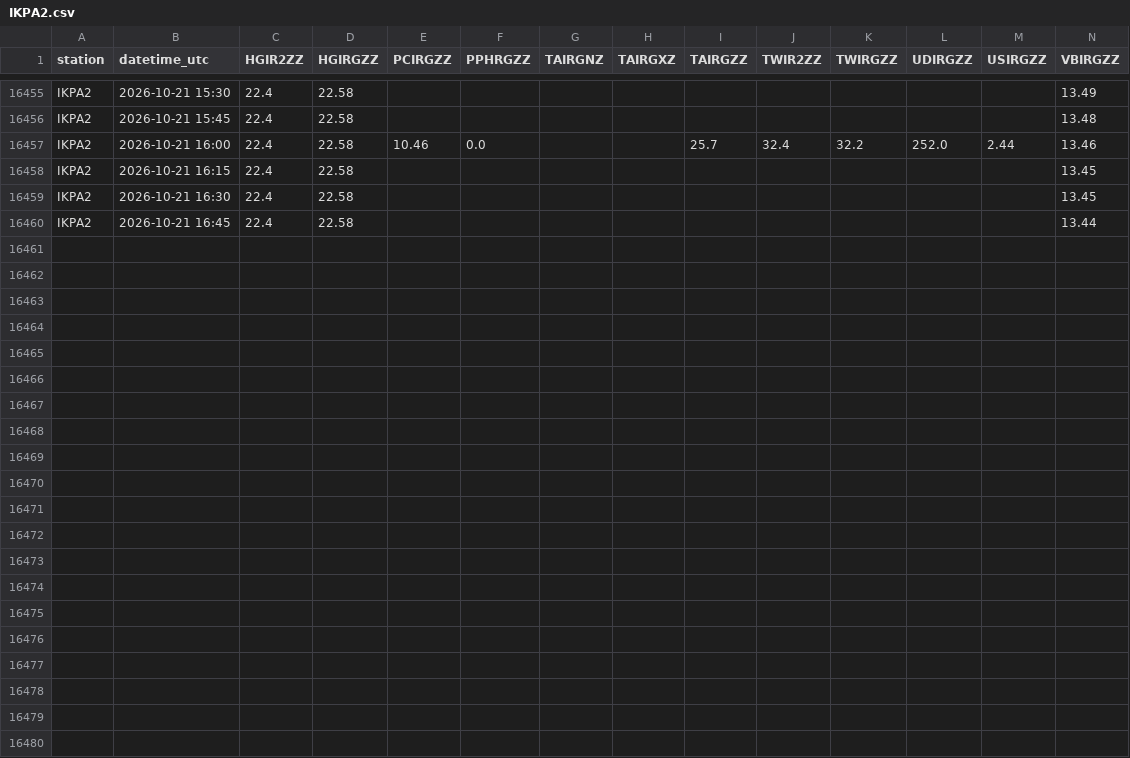
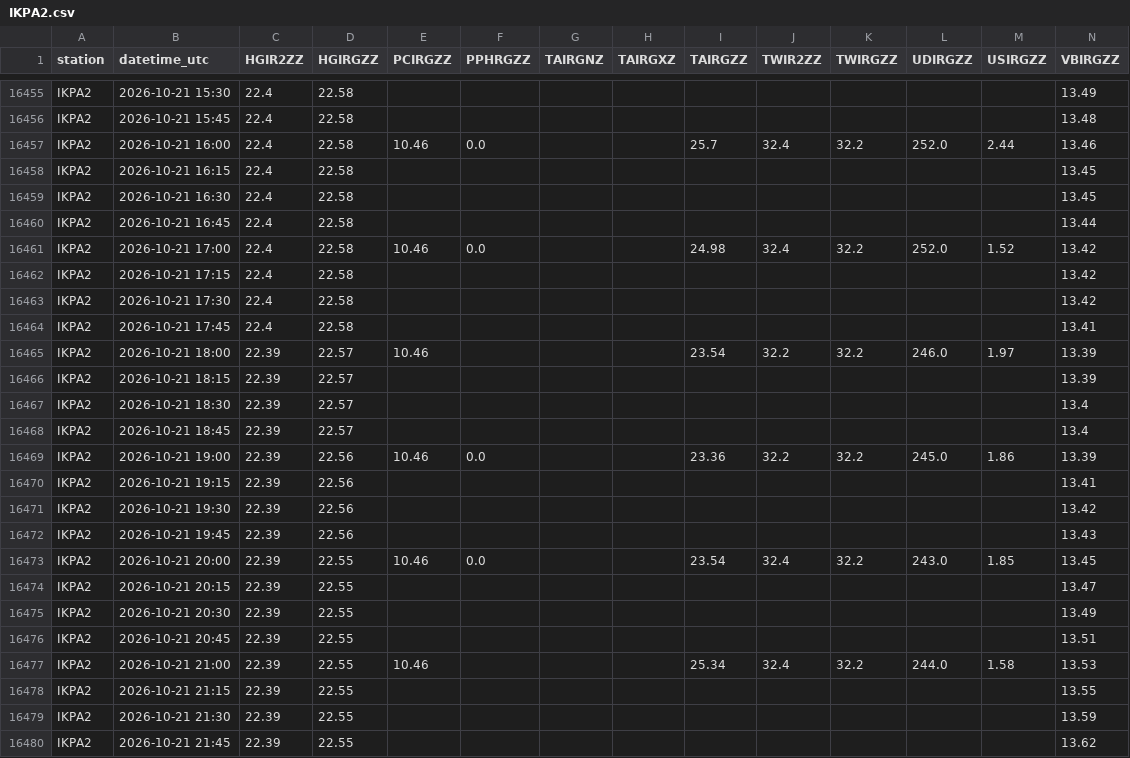
Before and after one commit to allenbondurant/NPRAhydro, a CSV file: hydromet_data/IKPA2.csv, drawn as a sheet; only a part is shown, gaps mark what is left out.

```diff
--- a/hydromet_data/IKPA2.csv
+++ b/hydromet_data/IKPA2.csv
@@ -16460 +16460,21 @@ IKPA2,2026-10-21 16:30,22.4,22.58,,,,,,,,,,13.45
 IKPA2,2026-10-21 16:45,22.4,22.58,,,,,,,,,,13.44
+IKPA2,2026-10-21 17:00,22.4,22.58,10.46,0.0,,,24.98,32.4,32.2,252.0,1.52,13.42
+IKPA2,2026-10-21 17:15,22.4,22.58,,,,,,,,,,13.42
+IKPA2,2026-10-21 17:30,22.4,22.58,,,,,,,,,,13.42
+IKPA2,2026-10-21 17:45,22.4,22.58,,,,,,,,,,13.41
+IKPA2,2026-10-21 18:00,22.39,22.57,10.46,,,,23.54,32.2,32.2,246.0,1.97,13.39
+IKPA2,2026-10-21 18:15,22.39,22.57,,,,,,,,,,13.39
+IKPA2,2026-10-21 18:30,22.39,22.57,,,,,,,,,,13.4
+IKPA2,2026-10-21 18:45,22.39,22.57,,,,,,,,,,13.4
+IKPA2,2026-10-21 19:00,22.39,22.56,10.46,0.0,,,23.36,32.2,32.2,245.0,1.86,13.39
+IKPA2,2026-10-21 19:15,22.39,22.56,,,,,,,,,,13.41
+IKPA2,2026-10-21 19:30,22.39,22.56,,,,,,,,,,13.42
+IKPA2,2026-10-21 19:45,22.39,22.56,,,,,,,,,,13.43
+IKPA2,2026-10-21 20:00,22.39,22.55,10.46,0.0,,,23.54,32.4,32.2,243.0,1.85,13.45
+IKPA2,2026-10-21 20:15,22.39,22.55,,,,,,,,,,13.47
+IKPA2,2026-10-21 20:30,22.39,22.55,,,,,,,,,,13.49
+IKPA2,2026-10-21 20:45,22.39,22.55,,,,,,,,,,13.51
+IKPA2,2026-10-21 21:00,22.39,22.55,10.46,,,,25.34,32.4,32.2,244.0,1.58,13.53
+IKPA2,2026-10-21 21:15,22.39,22.55,,,,,,,,,,13.55
+IKPA2,2026-10-21 21:30,22.39,22.55,,,,,,,,,,13.59
+IKPA2,2026-10-21 21:45,22.39,22.55,,,,,,,,,,13.62
```
Also changed, not shown: hydromet_data/JDYA2.csv, hydromet_data/NUIA2.csv, 1 other file.
